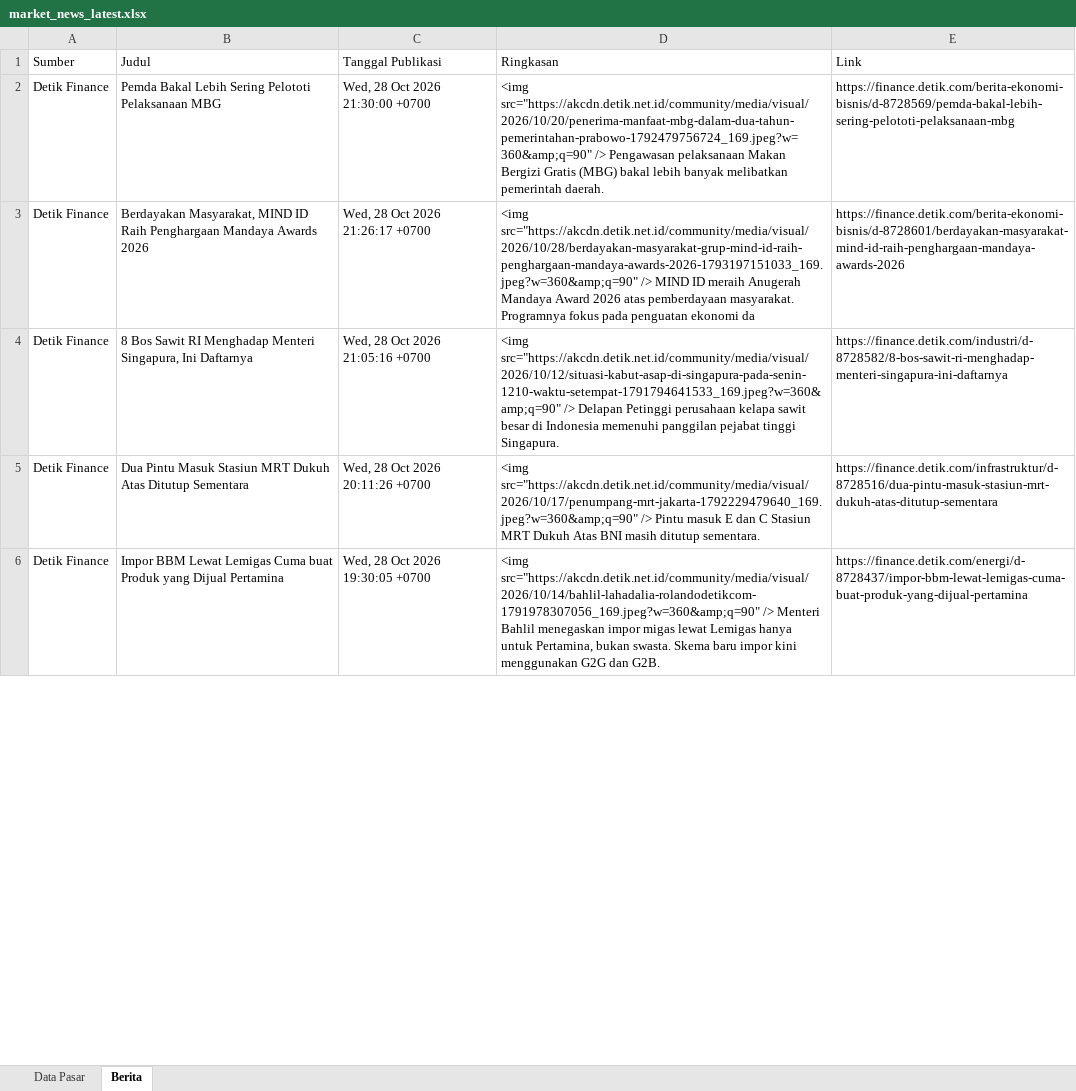
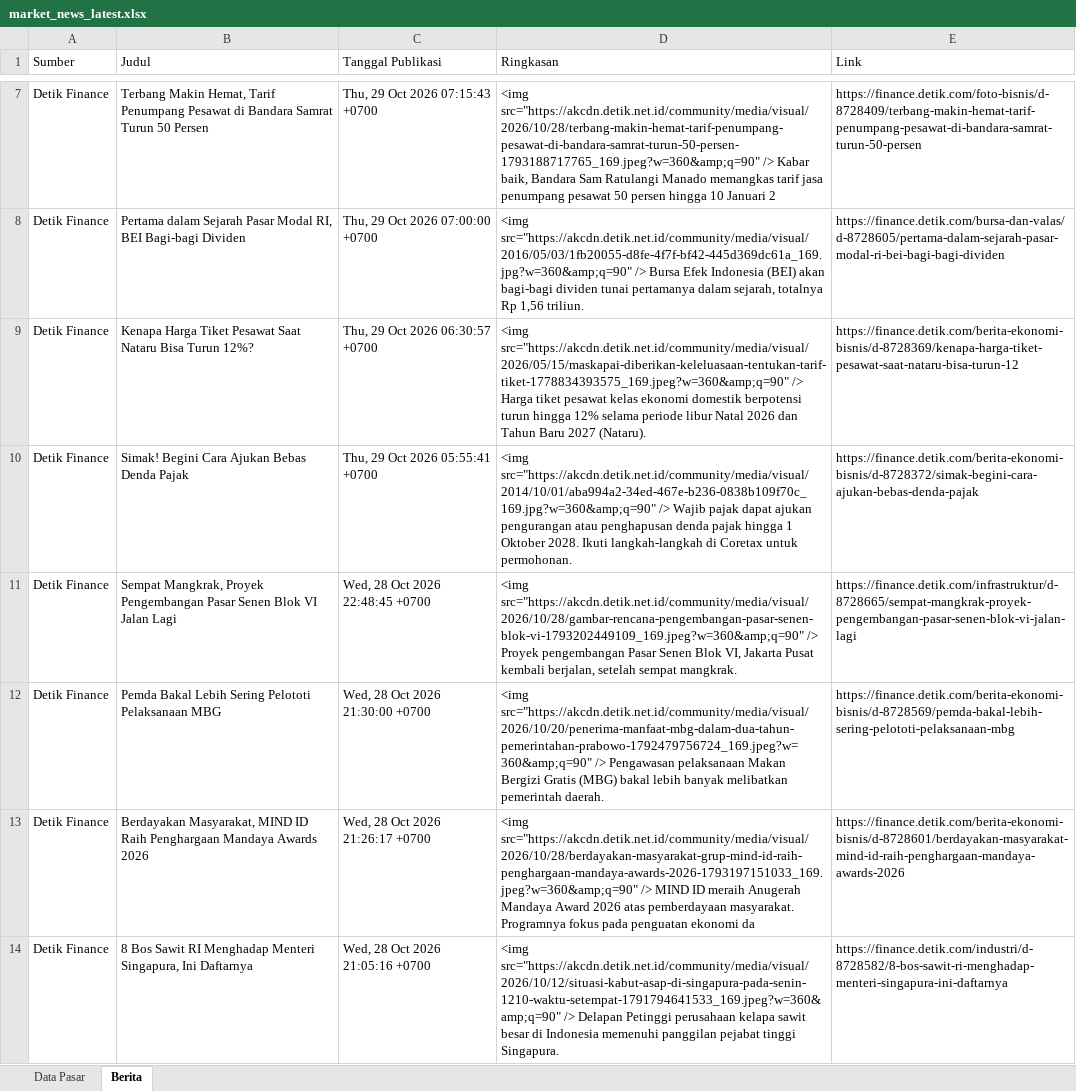
Before and after one commit to misabdussalam/market-news-tracker, an Excel workbook: data/market_news_latest.xlsx, sheet Berita, drawn as a sheet; only a part is shown, gaps mark what is left out; the shorter side is filled out with more unchanged rows; values as stored, in another font and other column widths than the file's, no borders; the diff covers the shown part only; the diff names each change by its address in the sheet, - before the commit and + after, or states it on an @@ line.

```diff
--- a/data/market_news_latest.xlsx (sheet Berita)
+++ b/data/market_news_latest.xlsx (sheet Berita)
+row 7: Detik Finance | Terbang Makin Hemat, Tarif Penumpang Pesawat di Bandara Samrat Turun 50 Persen | Thu, 29 Oct 2026 07:15:43 +0700 | <img src="https://akcdn.detik.net.id/community/media/visual/2026/10/28/terbang-makin-hemat-tarif-penumpang-pesawat-di-bandara-samrat-turun-50-persen-1793188717765_169.jpeg?w=360&amp;q=90" /> Kabar baik, Bandara Sam Ratulangi Manado memangkas tarif jasa penumpang pesawat 50 persen hingga 10 Januari 2 | https://finance.detik.com/foto-bisnis/d-8728409/terbang-makin-hemat-tarif-penumpang-pesawat-di-bandara-samrat-turun-50-persen
+row 8: Detik Finance | Pertama dalam Sejarah Pasar Modal RI, BEI Bagi-bagi Dividen | Thu, 29 Oct 2026 07:00:00 +0700 | <img src="https://akcdn.detik.net.id/community/media/visual/2016/05/03/1fb20055-d8fe-4f7f-bf42-445d369dc61a_169.jpg?w=360&amp;q=90" /> Bursa Efek Indonesia (BEI) akan bagi-bagi dividen tunai pertamanya dalam sejarah, totalnya Rp 1,56 triliun. | https://finance.detik.com/bursa-dan-valas/d-8728605/pertama-dalam-sejarah-pasar-modal-ri-bei-bagi-bagi-dividen
+row 9: Detik Finance | Kenapa Harga Tiket Pesawat Saat Nataru Bisa Turun 12%? | Thu, 29 Oct 2026 06:30:57 +0700 | <img src="https://akcdn.detik.net.id/community/media/visual/2026/05/15/maskapai-diberikan-keleluasaan-tentukan-tarif-tiket-1778834393575_169.jpeg?w=360&amp;q=90" /> Harga tiket pesawat kelas ekonomi domestik berpotensi turun hingga 12% selama periode libur Natal 2026 dan Tahun Baru 2027 (Nataru). | https://finance.detik.com/berita-ekonomi-bisnis/d-8728369/kenapa-harga-tiket-pesawat-saat-nataru-bisa-turun-12
+row 10: Detik Finance | Simak! Begini Cara Ajukan Bebas Denda Pajak | Thu, 29 Oct 2026 05:55:41 +0700 | <img src="https://akcdn.detik.net.id/community/media/visual/2014/10/01/aba994a2-34ed-467e-b236-0838b109f70c_169.jpg?w=360&amp;q=90" /> Wajib pajak dapat ajukan pengurangan atau penghapusan denda pajak hingga 1 Oktober 2028. Ikuti langkah-langkah di Coretax untuk permohonan. | https://finance.detik.com/berita-ekonomi-bisnis/d-8728372/simak-begini-cara-ajukan-bebas-denda-pajak
+row 11: Detik Finance | Sempat Mangkrak, Proyek Pengembangan Pasar Senen Blok VI Jalan Lagi | Wed, 28 Oct 2026 22:48:45 +0700 | <img src="https://akcdn.detik.net.id/community/media/visual/2026/10/28/gambar-rencana-pengembangan-pasar-senen-blok-vi-1793202449109_169.jpeg?w=360&amp;q=90" /> Proyek pengembangan Pasar Senen Blok VI, Jakarta Pusat kembali berjalan, setelah sempat mangkrak. | https://finance.detik.com/infrastruktur/d-8728665/sempat-mangkrak-proyek-pengembangan-pasar-senen-blok-vi-jalan-lagi
```
Also changed, not shown: 17 added rows and 22 removed rows elsewhere in this sheet, sheet Data Pasar, 3 other files.
